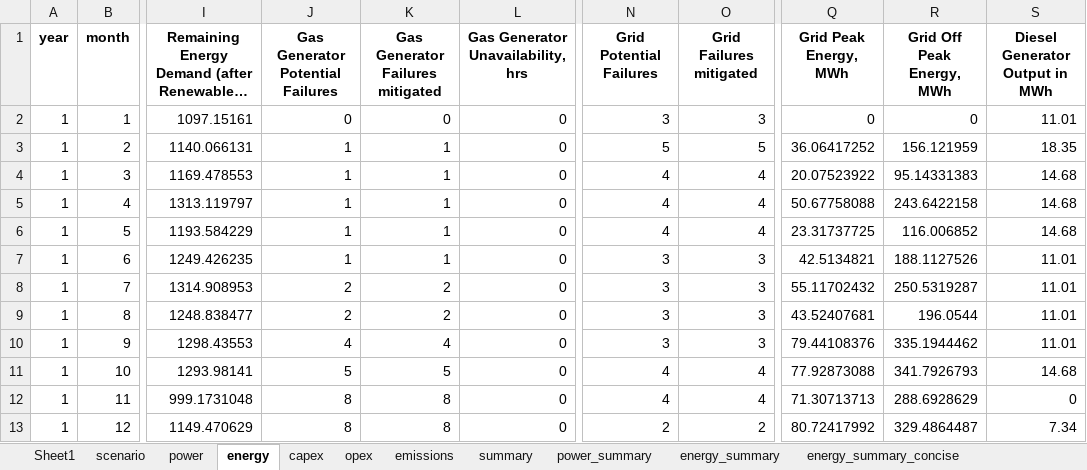
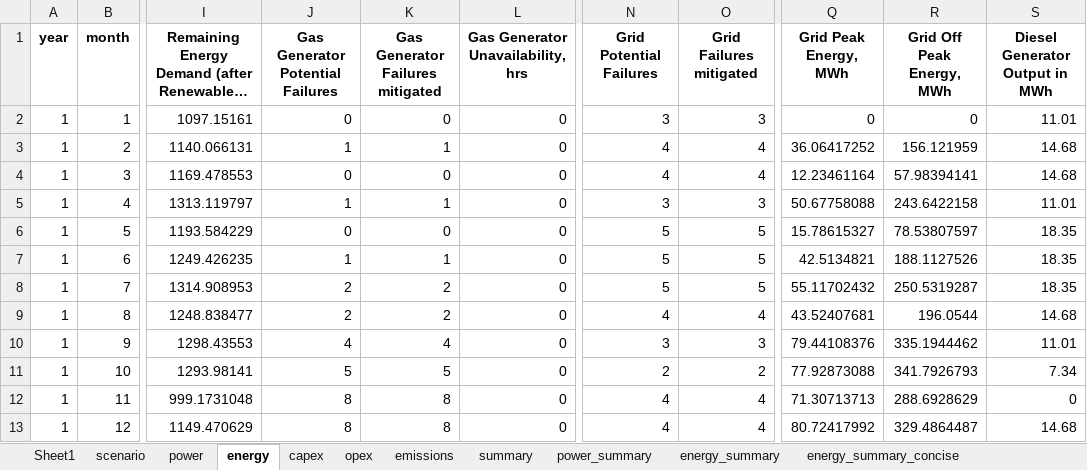
Before and after one commit to mz-mustafa/EEM, an Excel workbook: outputs.xlsx, sheet energy, drawn as a sheet; only a part is shown, gaps mark what is left out; long unchanged cells end in …; values as stored, in another font and other column widths than the file's, no borders; the diff covers the shown part only; the diff names each change by its address in the sheet, - before the commit and + after, or states it on an @@ line.

```diff
--- a/outputs.xlsx (sheet energy)
+++ b/outputs.xlsx (sheet energy)
-N3 (Grid Potential Failures): 5
+N3 (Grid Potential Failures): 4
-O3 (Grid Failures mitigated): 5
+O3 (Grid Failures mitigated): 4
-S3 (Diesel Generator Output in MWh): 18.35
+S3 (Diesel Generator Output in MWh): 14.68
-J4 (Gas Generator Potential Failures): 1
+J4 (Gas Generator Potential Failures): 0
-K4 (Gas Generator Failures mitigated): 1
+K4 (Gas Generator Failures mitigated): 0
-Q4 (Grid Peak Energy, MWh): 20.07523922
+Q4 (Grid Peak Energy, MWh): 12.23461164
-R4 (Grid Off Peak Energy, MWh): 95.14331383
+R4 (Grid Off Peak Energy, MWh): 57.98394141
-N5 (Grid Potential Failures): 4
+N5 (Grid Potential Failures): 3
-O5 (Grid Failures mitigated): 4
+O5 (Grid Failures mitigated): 3
-S5 (Diesel Generator Output in MWh): 14.68
+S5 (Diesel Generator Output in MWh): 11.01
-J6 (Gas Generator Potential Failures): 1
+J6 (Gas Generator Potential Failures): 0
-K6 (Gas Generator Failures mitigated): 1
+K6 (Gas Generator Failures mitigated): 0
-N6 (Grid Potential Failures): 4
+N6 (Grid Potential Failures): 5
-O6 (Grid Failures mitigated): 4
+O6 (Grid Failures mitigated): 5
-Q6 (Grid Peak Energy, MWh): 23.31737725
+Q6 (Grid Peak Energy, MWh): 15.78615327
-R6 (Grid Off Peak Energy, MWh): 116.006852
+R6 (Grid Off Peak Energy, MWh): 78.53807597
-S6 (Diesel Generator Output in MWh): 14.68
+S6 (Diesel Generator Output in MWh): 18.35
-N7:N8 (Grid Potential Failures): 3
+N7:N8 (Grid Potential Failures): 5
-O7:O8 (Grid Failures mitigated): 3
+O7:O8 (Grid Failures mitigated): 5
-S7:S8 (Diesel Generator Output in MWh): 11.01
+S7:S8 (Diesel Generator Output in MWh): 18.35
-N9 (Grid Potential Failures): 3
+N9 (Grid Potential Failures): 4
-O9 (Grid Failures mitigated): 3
+O9 (Grid Failures mitigated): 4
-S9 (Diesel Generator Output in MWh): 11.01
+S9 (Diesel Generator Output in MWh): 14.68
-N11 (Grid Potential Failures): 4
+N11 (Grid Potential Failures): 2
-O11 (Grid Failures mitigated): 4
+O11 (Grid Failures mitigated): 2
-S11 (Diesel Generator Output in MWh): 14.68
+S11 (Diesel Generator Output in MWh): 7.34
-N13 (Grid Potential Failures): 2
+N13 (Grid Potential Failures): 4
-O13 (Grid Failures mitigated): 2
+O13 (Grid Failures mitigated): 4
-S13 (Diesel Generator Output in MWh): 7.34
+S13 (Diesel Generator Output in MWh): 14.68
```
Also changed, not shown: 246 edited cells elsewhere in this sheet, sheet opex, sheet emissions, sheet energy_summary, sheet power_summary, sheet opex_summary, sheet summary, 3 more sheets, 5 other files.
